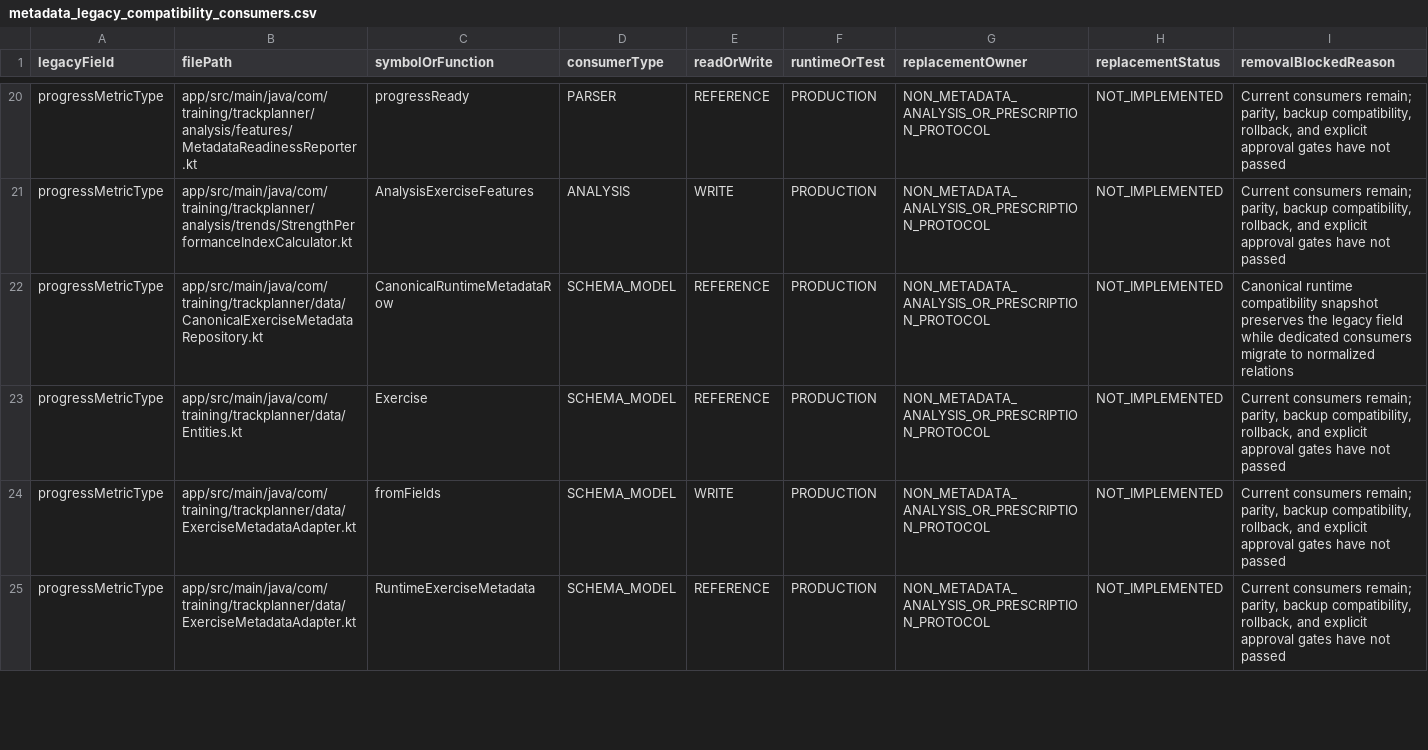
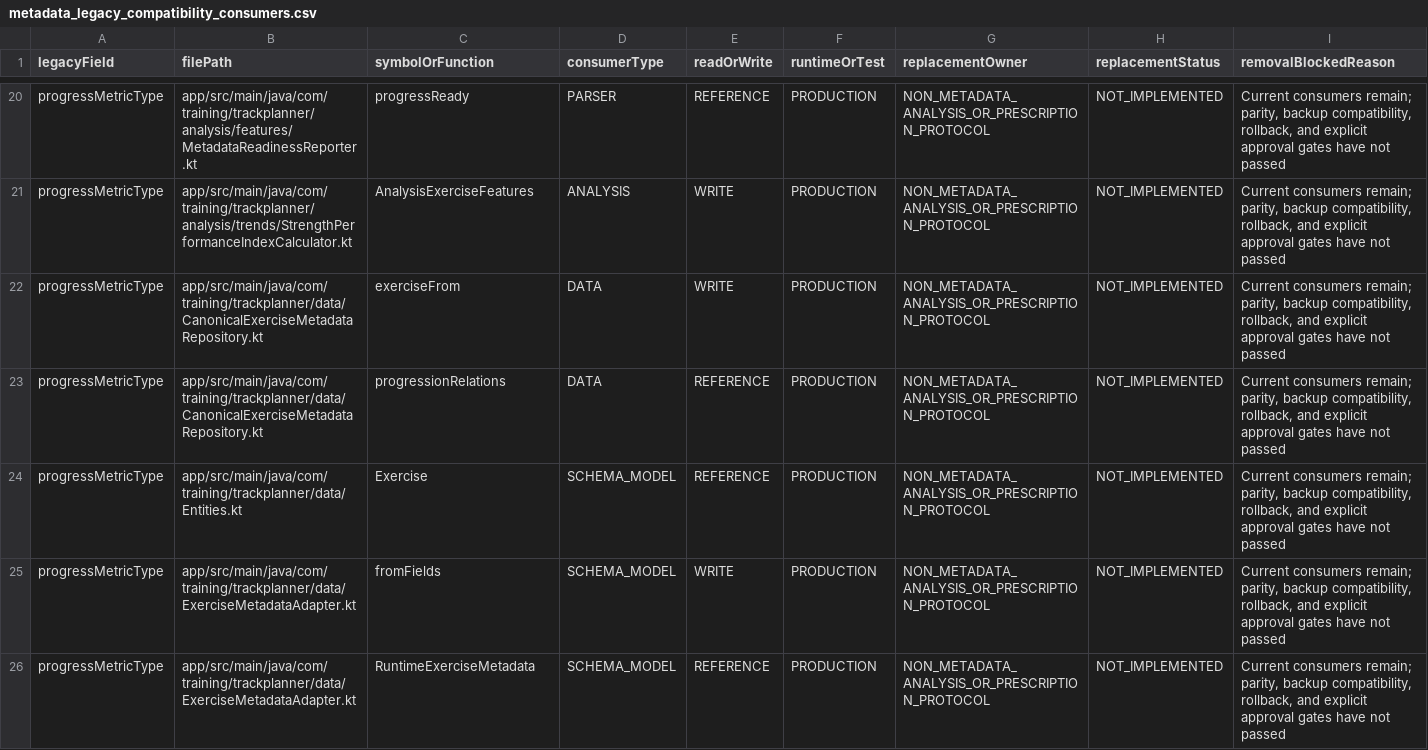
Before and after one commit to Mascollel-Ko/WhatYouGottaDo, a CSV file: docs/audits/metadata_legacy_compatibility_consumers.csv, drawn as a sheet; only a part is shown, gaps mark what is left out; the diff covers the shown part only.

```diff
--- a/docs/audits/metadata_legacy_compatibility_consumers.csv
+++ b/docs/audits/metadata_legacy_compatibility_consumers.csv
@@ -21,3 +21,4 @@
 "progressMetricType","app/src/main/java/com/training/trackplanner/analysis/trends/StrengthPerformanceIndexCalculator.kt","AnalysisExerciseFeatures","ANALYSIS","WRITE","PRODUCTION","NON_METADATA_ANALYSIS_OR_PRESCRIPTION_PROTOCOL","NOT_IMPLEMENTED","Current consumers remain; parity, backup compatibility, rollback, and explicit approval gates have not passed"
-"progressMetricType","app/src/main/java/com/training/trackplanner/data/CanonicalExerciseMetadataRepository.kt","CanonicalRuntimeMetadataRow","SCHEMA_MODEL","REFERENCE","PRODUCTION","NON_METADATA_ANALYSIS_OR_PRESCRIPTION_PROTOCOL","NOT_IMPLEMENTED","Canonical runtime compatibility snapshot preserves the legacy field while dedicated consumers migrate to normalized relations"
+"progressMetricType","app/src/main/java/com/training/trackplanner/data/CanonicalExerciseMetadataRepository.kt","exerciseFrom","DATA","WRITE","PRODUCTION","NON_METADATA_ANALYSIS_OR_PRESCRIPTION_PROTOCOL","NOT_IMPLEMENTED","Current consumers remain; parity, backup compatibility, rollback, and explicit approval gates have not passed"
+"progressMetricType","app/src/main/java/com/training/trackplanner/data/CanonicalExerciseMetadataRepository.kt","progressionRelations","DATA","REFERENCE","PRODUCTION","NON_METADATA_ANALYSIS_OR_PRESCRIPTION_PROTOCOL","NOT_IMPLEMENTED","Current consumers remain; parity, backup compatibility, rollback, and explicit approval gates have not passed"
 "progressMetricType","app/src/main/java/com/training/trackplanner/data/Entities.kt","Exercise","SCHEMA_MODEL","REFERENCE","PRODUCTION","NON_METADATA_ANALYSIS_OR_PRESCRIPTION_PROTOCOL","NOT_IMPLEMENTED","Current consumers remain; parity, backup compatibility, rollback, and explicit approval gates have not passed"
```
Also changed, not shown: 7 added rows, 2 removed rows and 2 edited cells elsewhere in this file, docs/audits/family_id_consumer_inventory.csv, docs/audits/load_profile_consumer_inventory.csv, 36 other files.
